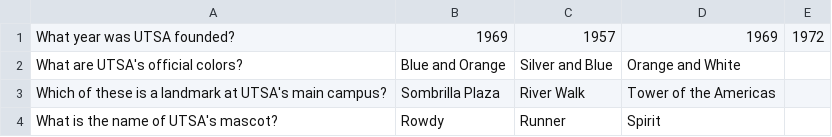
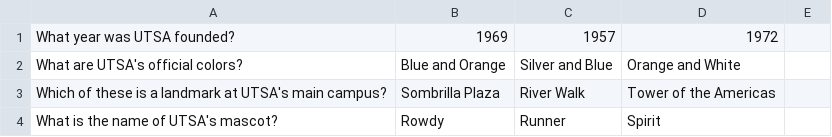
Before and after one commit to miyakibanas/Strive, a CSV file: app/src/main/assets/questions.csv, drawn as a sheet.

```diff
--- a/app/src/main/assets/questions.csv
+++ b/app/src/main/assets/questions.csv
@@ -1,2 +1,2 @@
-What year was UTSA founded?,1969,1957,1969,1972
+What year was UTSA founded?,1969,1957,1972
 What are UTSA's official colors?,Blue and Orange,Silver and Blue,Orange and White
```
